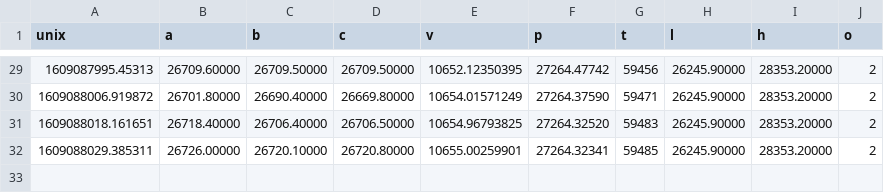
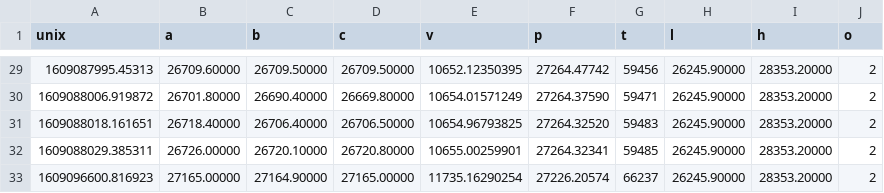
Before and after one commit to ckinateder/pycoin, a CSV file: data/xbt-usd_kraken.csv, drawn as a sheet; only a part is shown, gaps mark what is left out; the diff names each change by its address in the sheet, - before the commit and + after, or states it on an @@ line.

```diff
--- a/data/xbt-usd_kraken.csv
+++ b/data/xbt-usd_kraken.csv
+row 33: 1609096600.816923 | 27165.00000 | 27164.90000 | 27165.00000 | 11735.16290254 | 27226.20574 | 66237 | 26245.90000 | 28353.20000 | 2
```
Also changed, not shown: 2 other files.
